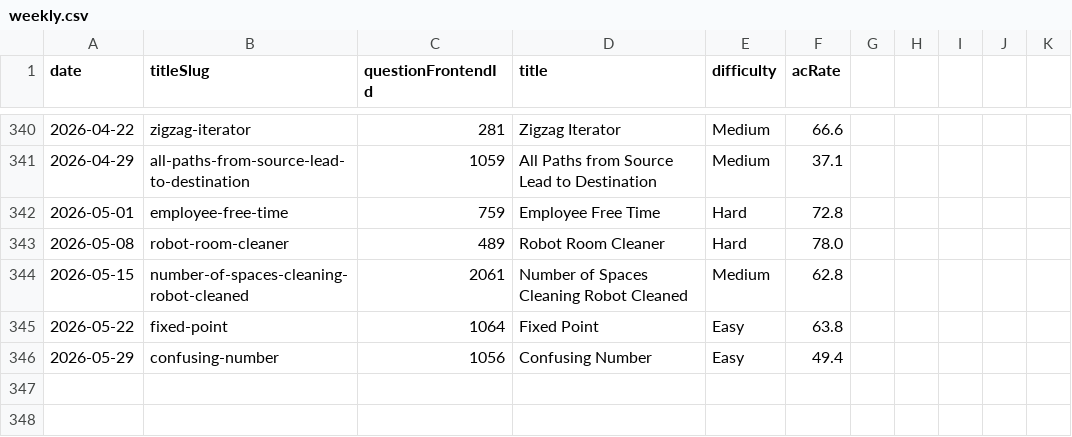
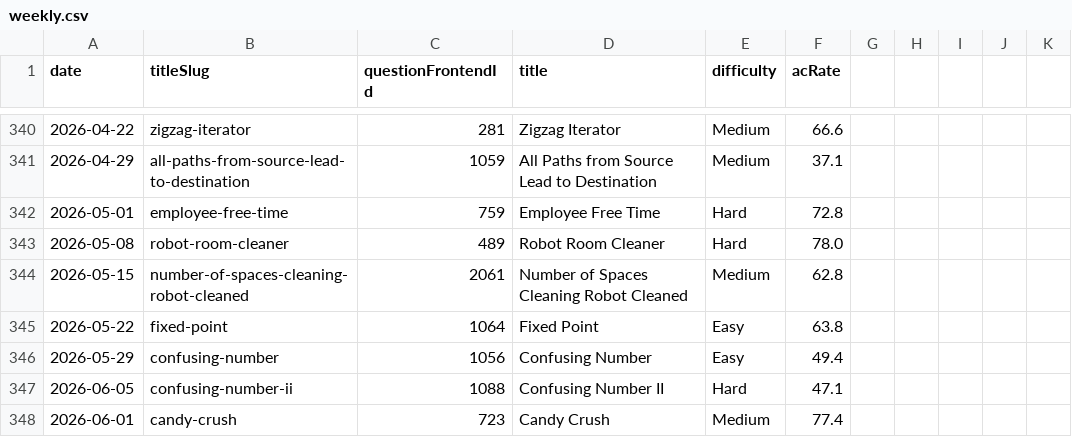
Before and after one commit to joric/leetcode, a CSV file: weekly.csv, drawn as a sheet; only a part is shown, gaps mark what is left out.

```diff
--- a/weekly.csv
+++ b/weekly.csv
@@ -346 +346,3 @@ date,titleSlug,questionFrontendId,title,difficulty,acRate
 2026-05-29,confusing-number,1056,Confusing Number,Easy,49.4
+2026-06-05,confusing-number-ii,1088,Confusing Number II,Hard,47.1
+2026-06-01,candy-crush,723,Candy Crush,Medium,77.4
```
Also changed, not shown: daily.csv.
